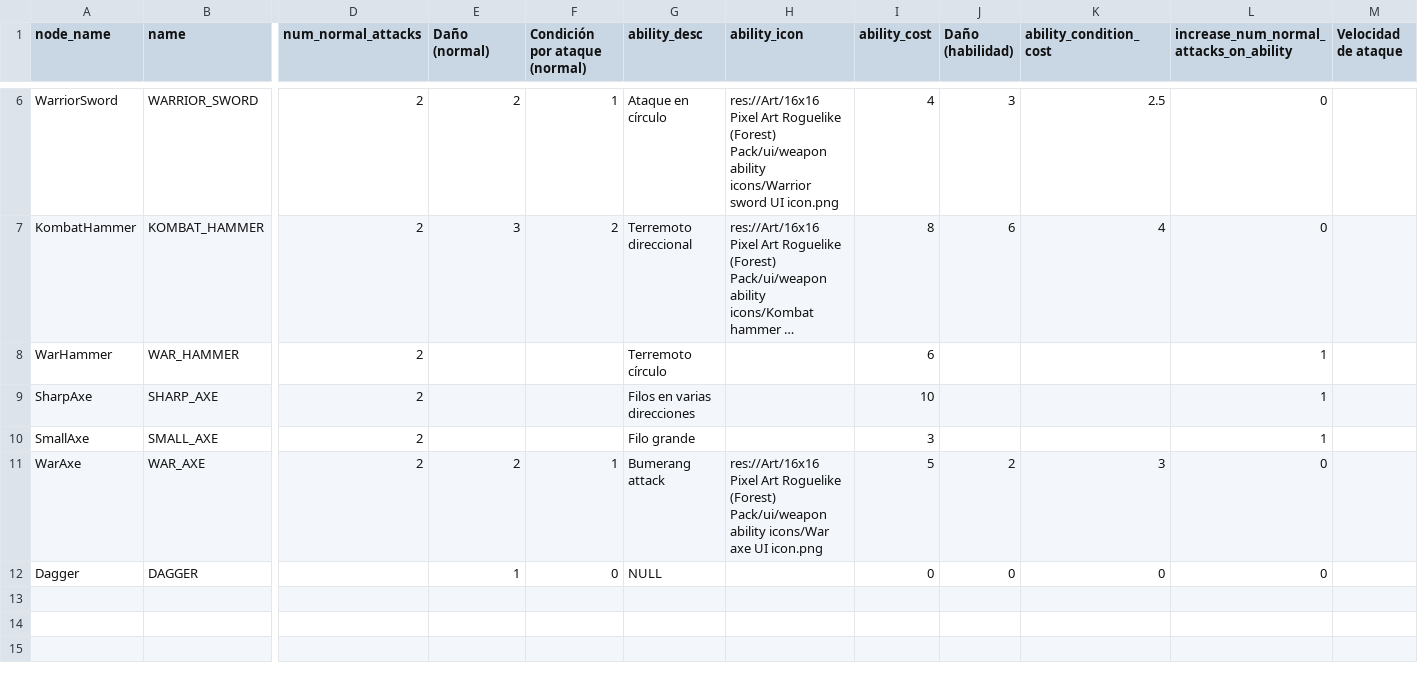
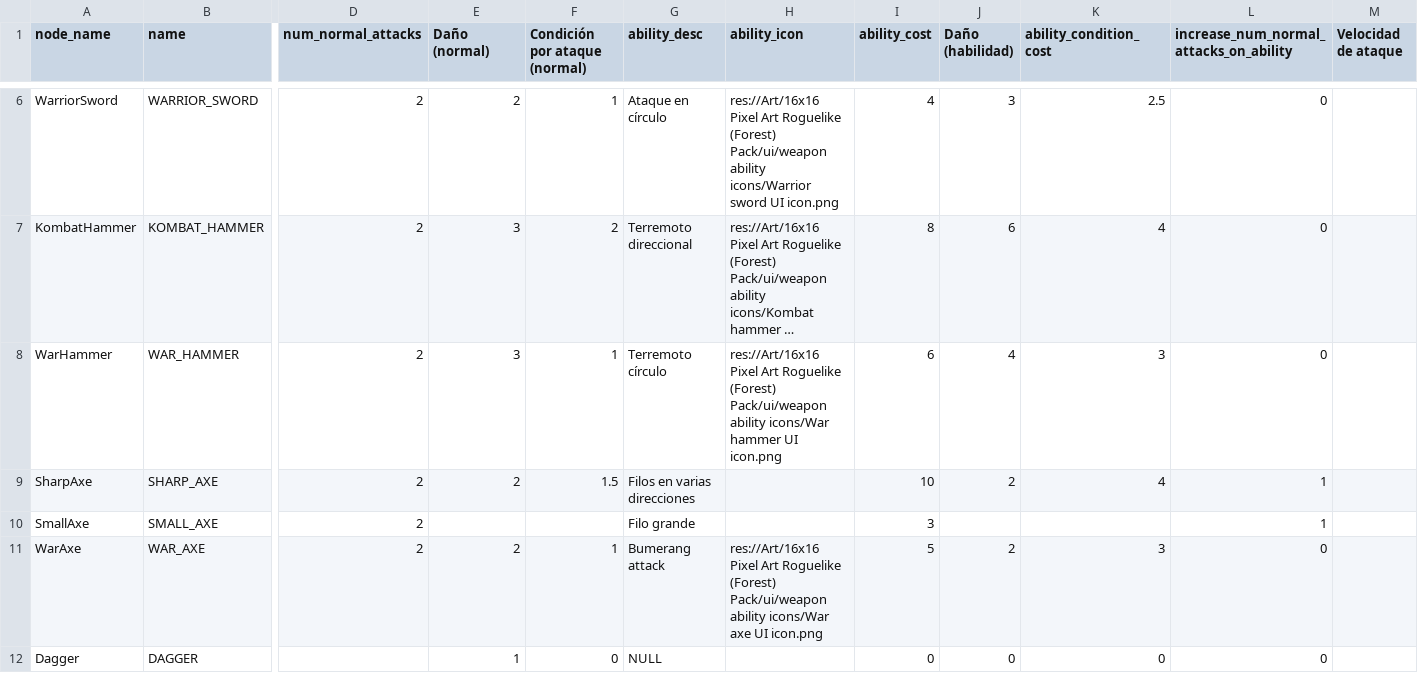
Before and after one commit to MateuSai/Where-is-the-Princess, a CSV file: Weapons/data/data.csv, drawn as a sheet; only a part is shown, gaps mark what is left out; long unchanged cells end in …; the diff names each change by its address in the sheet, - before the commit and + after, or states it on an @@ line.

Commit message:
War hammer ability

```diff
--- a/Weapons/data/data.csv
+++ b/Weapons/data/data.csv
-E8 (Daño (normal)): (empty)
+E8 (Daño (normal)): 3
-F8 (Condición por ataque (normal)): (empty)
+F8 (Condición por ataque (normal)): 1
-H8 (ability_icon): (empty)
+H8 (ability_icon): res://Art/16x16 Pixel Art Roguelike (Forest) Pack/ui/weapon ability icons/War hammer UI icon.png
-J8 (Daño (habilidad)): (empty)
+J8 (Daño (habilidad)): 4
-K8 (ability_condition_cost): (empty)
+K8 (ability_condition_cost): 3
-L8: 1
+L8: 0
-E9 (Daño (normal)): (empty)
+E9 (Daño (normal)): 2
-F9 (Condición por ataque (normal)): (empty)
+F9 (Condición por ataque (normal)): 1.5
-J9 (Daño (habilidad)): (empty)
+J9 (Daño (habilidad)): 2
-K9 (ability_condition_cost): (empty)
+K9 (ability_condition_cost): 4
```
Also changed, not shown: 5 other files.
